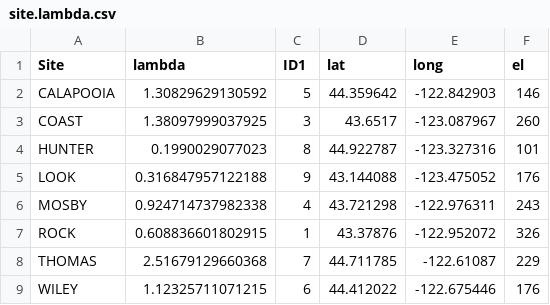
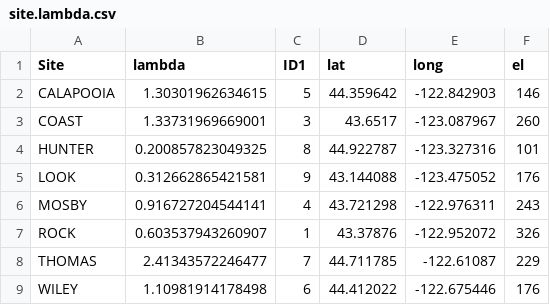
Before and after one commit to mattjbayly/transplant_analysis, a CSV file: Robjects/site.lambda.csv, drawn as a sheet.

Commit message:
redid lambdas with year effect in fruit models

```diff
--- a/Robjects/site.lambda.csv
+++ b/Robjects/site.lambda.csv
@@ -1,9 +1,9 @@
 "Site","lambda","ID1","lat","long","el"
-"CALAPOOIA",1.30829629130592,5,44.359642,-122.842903,146
-"COAST",1.38097999037925,3,43.6517,-123.087967,260
-"HUNTER",0.1990029077023,8,44.922787,-123.327316,101
-"LOOK",0.316847957122188,9,43.144088,-123.475052,176
-"MOSBY",0.924714737982338,4,43.721298,-122.976311,243
-"ROCK",0.608836601802915,1,43.37876,-122.952072,326
-"THOMAS",2.51679129660368,7,44.711785,-122.61087,229
-"WILEY",1.12325711071215,6,44.412022,-122.675446,176
+"CALAPOOIA",1.30301962634615,5,44.359642,-122.842903,146
+"COAST",1.33731969669001,3,43.6517,-123.087967,260
+"HUNTER",0.200857823049325,8,44.922787,-123.327316,101
+"LOOK",0.312662865421581,9,43.144088,-123.475052,176
+"MOSBY",0.916727204544141,4,43.721298,-122.976311,243
+"ROCK",0.603537943260907,1,43.37876,-122.952072,326
+"THOMAS",2.41343572246477,7,44.711785,-122.61087,229
+"WILEY",1.10981914178498,6,44.412022,-122.675446,176
```
Also changed, not shown: Robjects/site.vitals.csv, Robjects/vital_rate_coefficients.csv, 1 other file.
